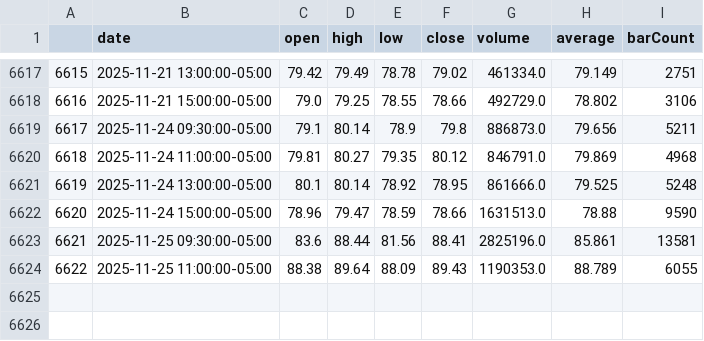
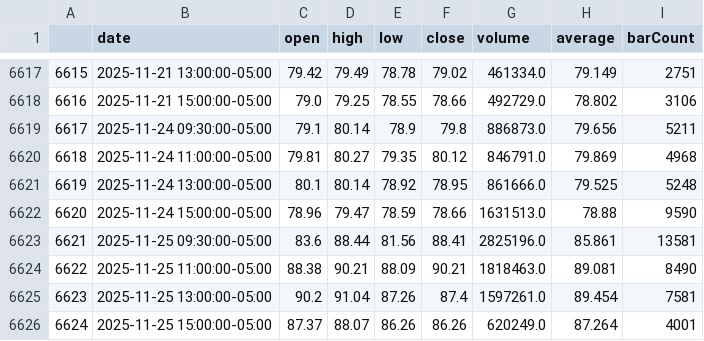
Before and after one commit to aymanecheikh/quantitative-finance, a CSV file: src/algo_trading/historical_data/ZM.csv, drawn as a sheet; only a part is shown, gaps mark what is left out.

Commit message:
more refactoring, currently trying to combine market_scan + historical data fetch into one workflow

```diff
--- a/src/algo_trading/historical_data/ZM.csv
+++ b/src/algo_trading/historical_data/ZM.csv
@@ -6623,2 +6623,4 @@
 6621,2025-11-25 09:30:00-05:00,83.6,88.44,81.56,88.41,2825196.0,85.861,13581
-6622,2025-11-25 11:00:00-05:00,88.38,89.64,88.09,89.43,1190353.0,88.789,6055
+6622,2025-11-25 11:00:00-05:00,88.38,90.21,88.09,90.21,1818463.0,89.081,8490
+6623,2025-11-25 13:00:00-05:00,90.2,91.04,87.26,87.4,1597261.0,89.454,7581
+6624,2025-11-25 15:00:00-05:00,87.37,88.07,86.26,86.26,620249.0,87.264,4001
```
Also changed, not shown: 7 other files.
